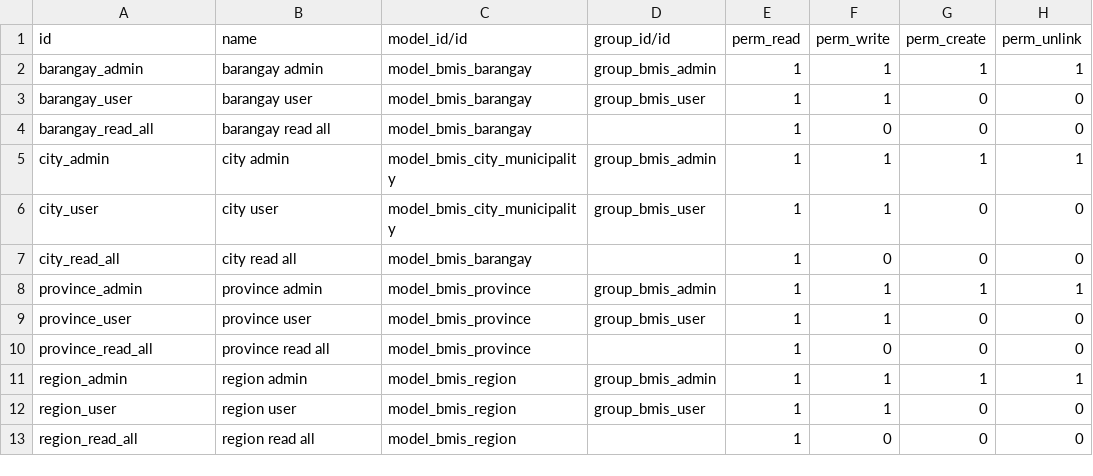
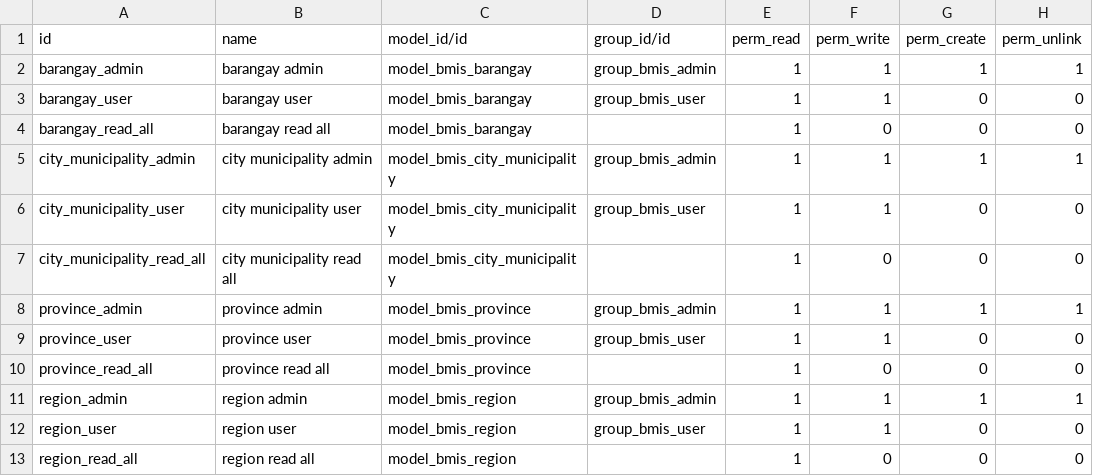
Before and after one commit to Gigio89/bmis, a CSV file: bmis/security/ir.model.access.csv, drawn as a sheet.

```diff
--- a/bmis/security/ir.model.access.csv
+++ b/bmis/security/ir.model.access.csv
@@ -4,5 +4,5 @@ barangay_user,barangay user,model_bmis_barangay,group_bmis_user,1,1,0,0
 barangay_read_all,barangay read all,model_bmis_barangay,,1,0,0,0
-city_admin,city admin,model_bmis_city_municipality,group_bmis_admin,1,1,1,1
-city_user,city user,model_bmis_city_municipality,group_bmis_user,1,1,0,0
-city_read_all,city read all,model_bmis_barangay,,1,0,0,0
+city_municipality_admin,city municipality admin,model_bmis_city_municipality,group_bmis_admin,1,1,1,1
+city_municipality_user,city municipality user,model_bmis_city_municipality,group_bmis_user,1,1,0,0
+city_municipality_read_all,city municipality read all,model_bmis_city_municipality,,1,0,0,0
 province_admin,province admin,model_bmis_province,group_bmis_admin,1,1,1,1
```
Also changed, not shown: 1 other file.
